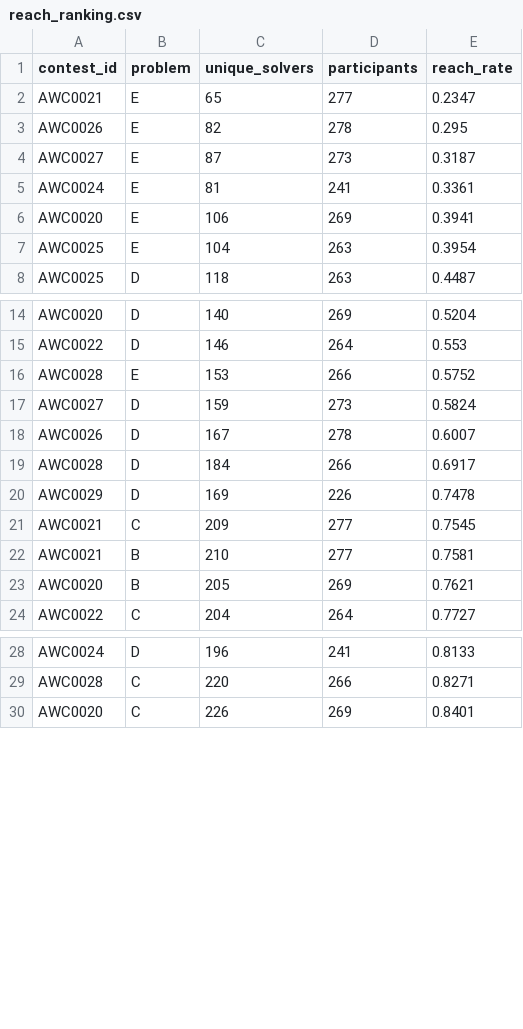
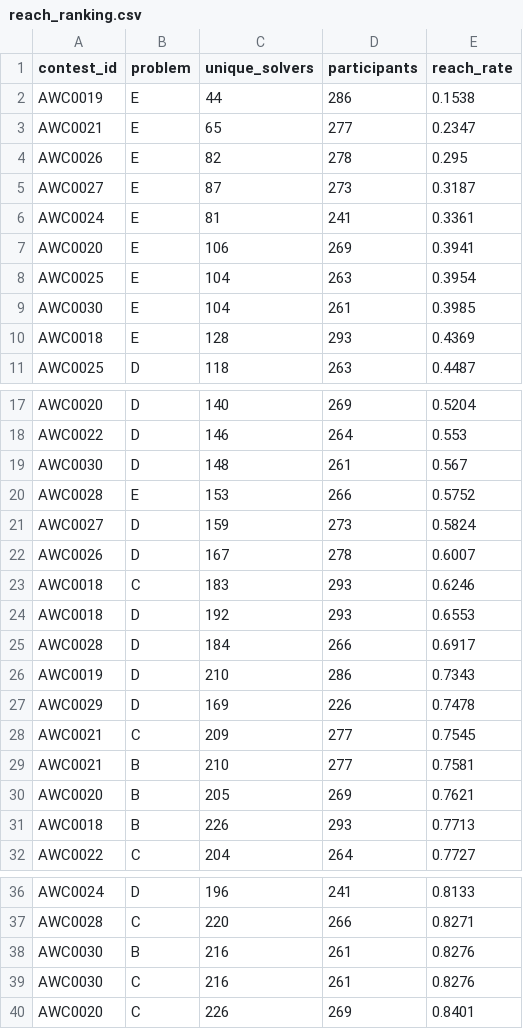
Before and after one commit to hibit-at/AWC_Calendar, a CSV file: data/reach_ranking.csv, drawn as a sheet; only a part is shown, gaps mark what is left out; the diff covers the shown part only.

```diff
--- a/data/reach_ranking.csv
+++ b/data/reach_ranking.csv
@@ -1,2 +1,3 @@
 contest_id,problem,unique_solvers,participants,reach_rate
+AWC0019,E,44,286,0.1538
 AWC0021,E,65,277,0.2347
@@ -7,2 +8,4 @@ AWC0020,E,106,269,0.3941
 AWC0025,E,104,263,0.3954
+AWC0030,E,104,261,0.3985
+AWC0018,E,128,293,0.4369
 AWC0025,D,118,263,0.4487
@@ -15,2 +18,3 @@ AWC0020,D,140,269,0.5204
 AWC0022,D,146,264,0.553
+AWC0030,D,148,261,0.567
 AWC0028,E,153,266,0.5752
@@ -18,3 +22,6 @@ AWC0027,D,159,273,0.5824
 AWC0026,D,167,278,0.6007
+AWC0018,C,183,293,0.6246
+AWC0018,D,192,293,0.6553
 AWC0028,D,184,266,0.6917
+AWC0019,D,210,286,0.7343
 AWC0029,D,169,226,0.7478
@@ -23,2 +30,3 @@ AWC0021,B,210,277,0.7581
 AWC0020,B,205,269,0.7621
+AWC0018,B,226,293,0.7713
 AWC0022,C,204,264,0.7727
@@ -29,2 +37,4 @@ AWC0024,D,196,241,0.8133
 AWC0028,C,220,266,0.8271
+AWC0030,B,216,261,0.8276
+AWC0030,C,216,261,0.8276
 AWC0020,C,226,269,0.8401
```
Also changed, not shown: 5 added rows elsewhere in this file, data/trap_ranking.csv, data/unique_ac_ranking.csv, 1 other file.
